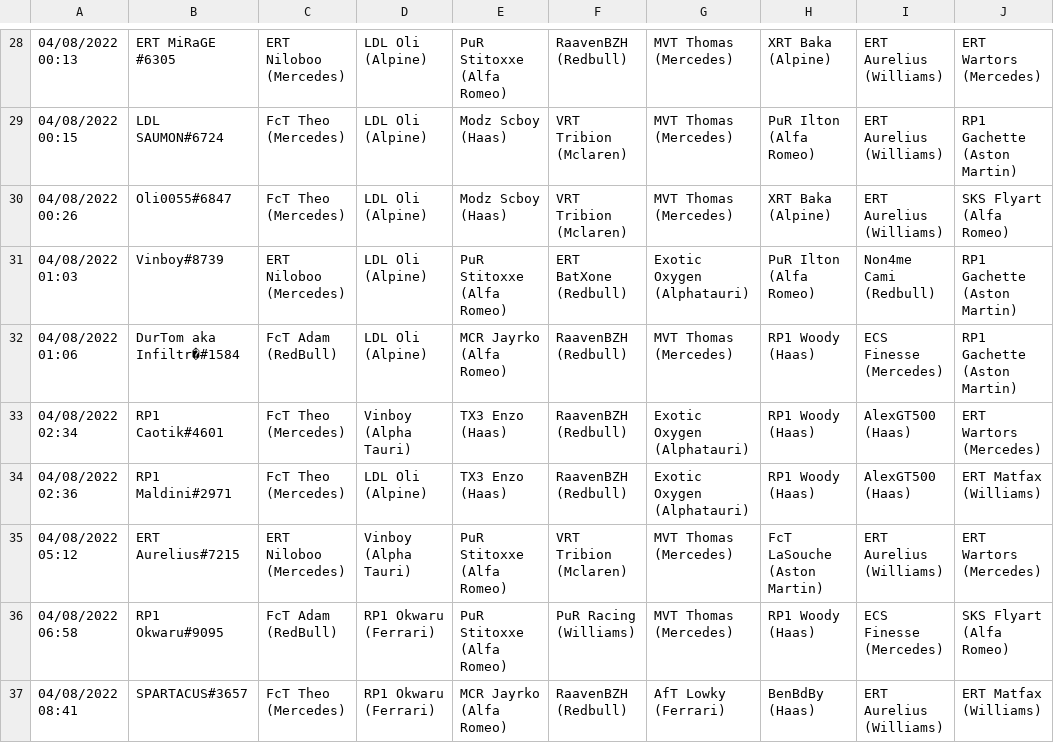
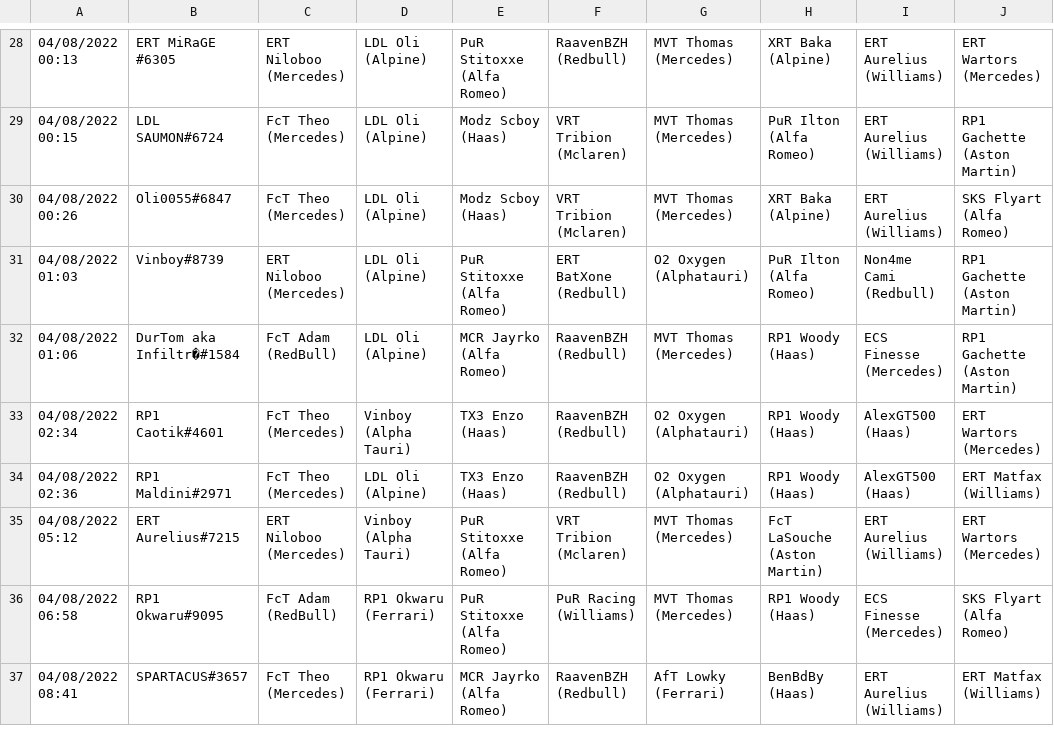
Before and after one commit to RaavenBZH/RP1_Fantasy, a CSV file: entrees_rp1.csv, drawn as a sheet; only a part is shown, gaps mark what is left out; the diff covers the shown part only; the diff names each change by its address in the sheet, - before the commit and + after, or states it on an @@ line.

```diff
--- a/entrees_rp1.csv
+++ b/entrees_rp1.csv
-G31: Exotic Oxygen (Alphatauri)
+G31: O2 Oxygen (Alphatauri)
-G33:G34: Exotic Oxygen (Alphatauri)
+G33:G34: O2 Oxygen (Alphatauri)
```
Also changed, not shown: 7 edited cells elsewhere in this file, sorties_rp1.csv, 1 other file.
